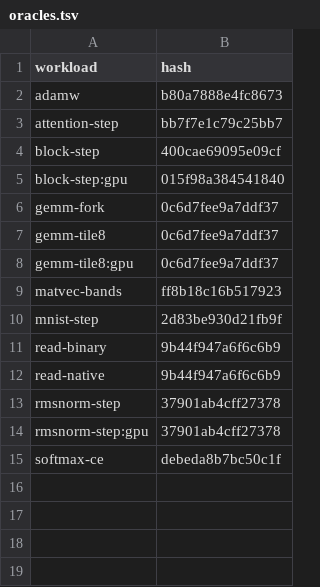
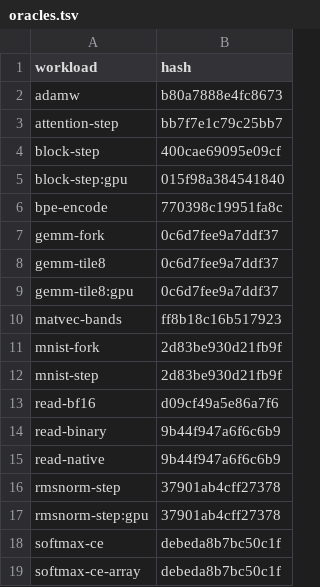
Before and after one commit to nuxyel/metalbend, a TSV file: oracles.tsv, drawn as a sheet.

Commit message:
oracles.tsv: bpe-encode, mnist-fork, read-bf16 and softmax-ce-array, from 2.0.35-2.0.39 at 1 and 16 threads and their C

```diff
--- a/oracles.tsv
+++ b/oracles.tsv
@@ -5,2 +5,3 @@ block-step	400cae69095e09cf
 block-step:gpu	015f98a384541840
+bpe-encode	770398c19951fa8c
 gemm-fork	0c6d7fee9a7ddf37
@@ -9,3 +10,5 @@ gemm-tile8:gpu	0c6d7fee9a7ddf37
 matvec-bands	ff8b18c16b517923
+mnist-fork	2d83be930d21fb9f
 mnist-step	2d83be930d21fb9f
+read-bf16	d09cf49a5e86a7f6
 read-binary	9b44f947a6f6c6b9
@@ -15 +18,2 @@ rmsnorm-step:gpu	37901ab4cff27378
 softmax-ce	debeda8b7bc50c1f
+softmax-ce-array	debeda8b7bc50c1f
```
